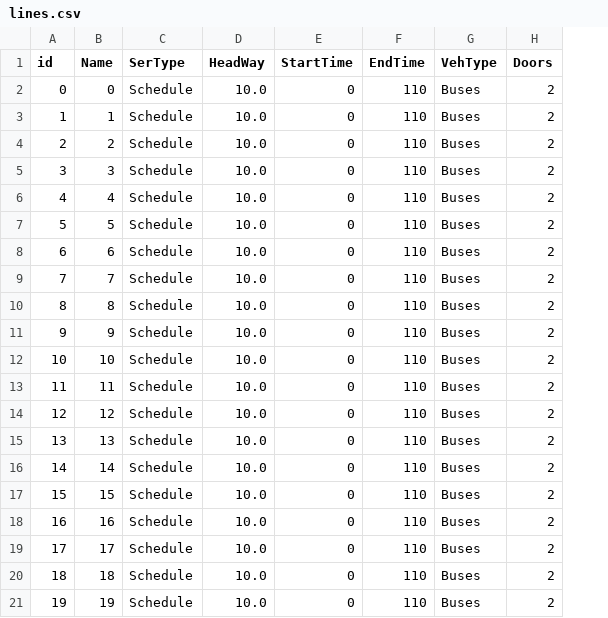
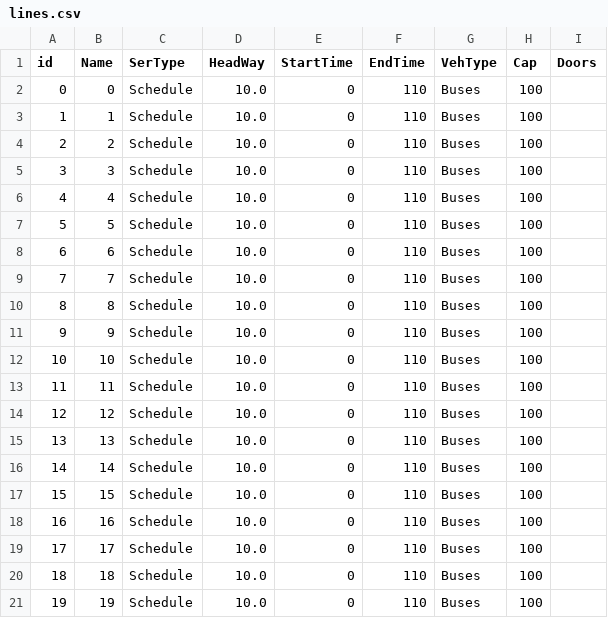
Before and after one commit to hkujy/Reliability-based-Equitable-Transit-Frequency-Design-, a CSV file: SioxFallSch/JND - ISTTT Sioux Fall/lines.csv, drawn as a sheet; addresses are those after the commit; the diff names each change by its address in the sheet, - before the commit and + after, or states it on an @@ line.

```diff
--- a/SioxFallSch/JND - ISTTT Sioux Fall/lines.csv
+++ b/SioxFallSch/JND - ISTTT Sioux Fall/lines.csv
+column H (Cap), rows 2-21: all 100
-I2:I21 (Doors): 2
+I2:I21 (Doors): (empty)
```
Also changed, not shown: 2 other files.
